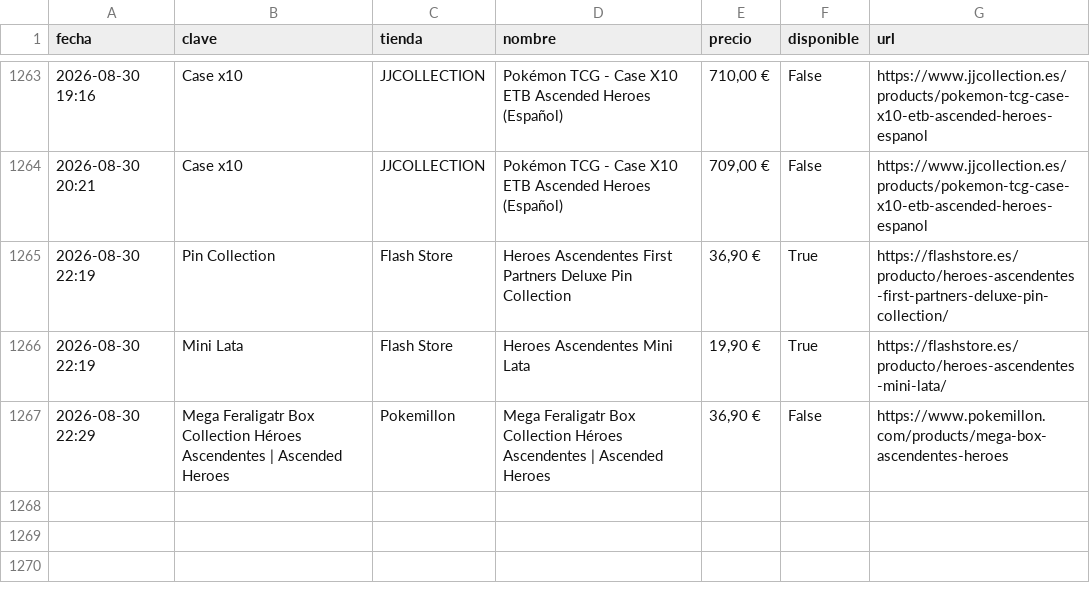
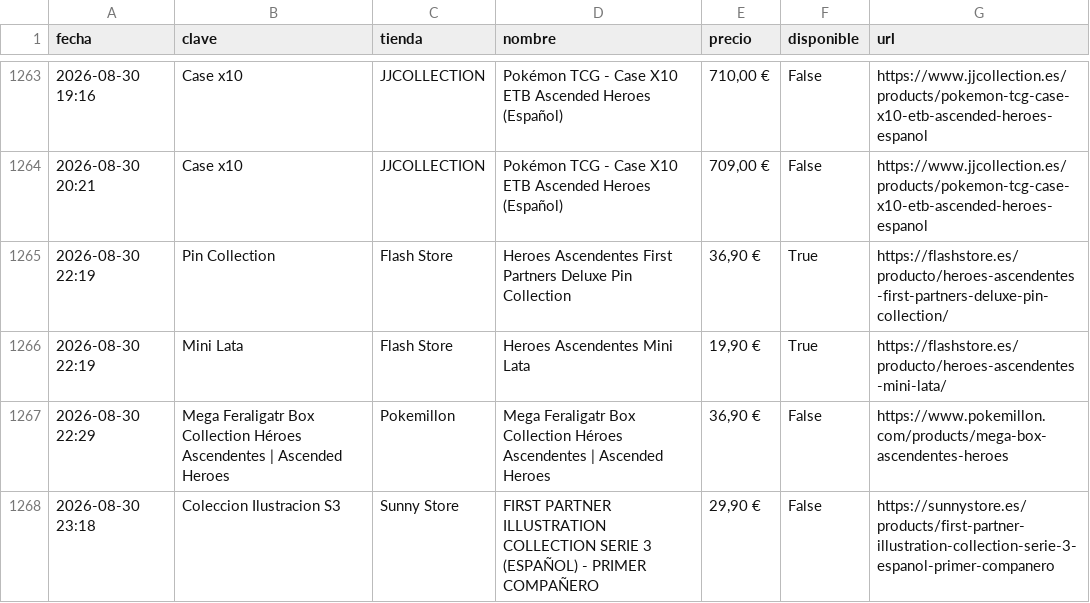
Before and after one commit to YellowComet/diego_scraper_webs, a CSV file: history.csv, drawn as a sheet; only a part is shown, gaps mark what is left out.

```diff
--- a/history.csv
+++ b/history.csv
@@ -1267 +1267,2 @@ fecha,clave,tienda,nombre,precio,disponible,url
 2026-08-30 22:29,Mega Feraligatr Box Collection Héroes Ascendentes | Ascended Heroes,Pokemillon,Mega Feraligatr Box Collection Héroes Ascendentes | Ascended Heroes,"36,90 €",False,https://www.pokemillon.com/products/mega-box-ascendentes-heroes
+2026-08-30 23:18,Coleccion Ilustracion S3,Sunny Store,FIRST PARTNER ILLUSTRATION COLLECTION SERIE 3 (ESPAÑOL) - PRIMER COMPAÑERO,"29,90 €",False,https://sunnystore.es/products/first-partner-illustration-collection-serie-3-espanol-primer-companero
```
Also changed, not shown: 3 other files.
